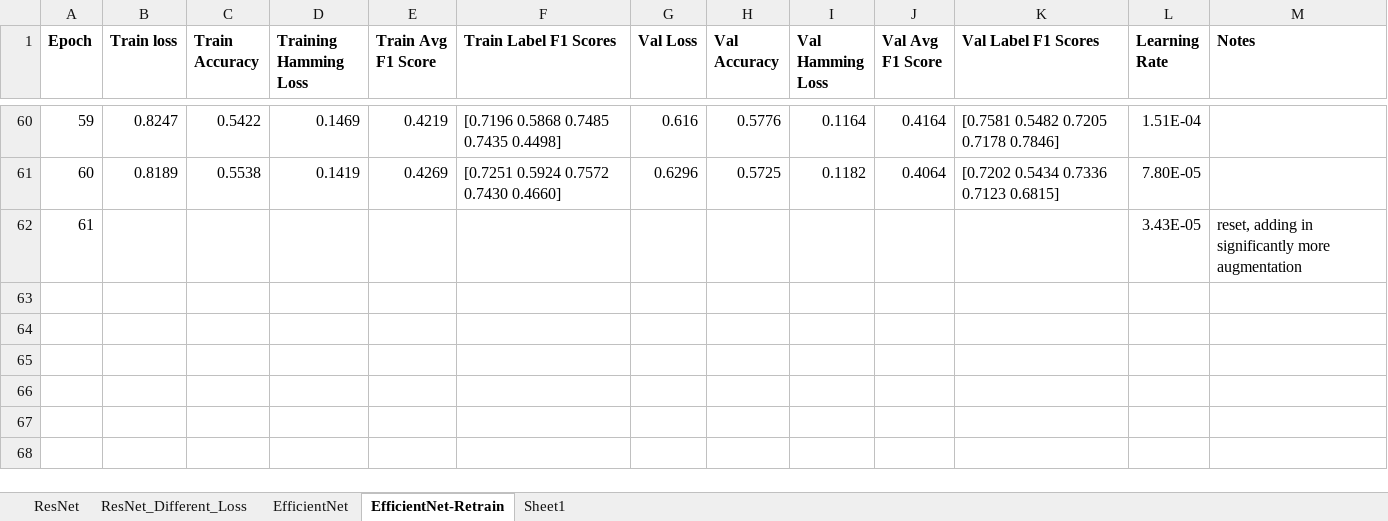
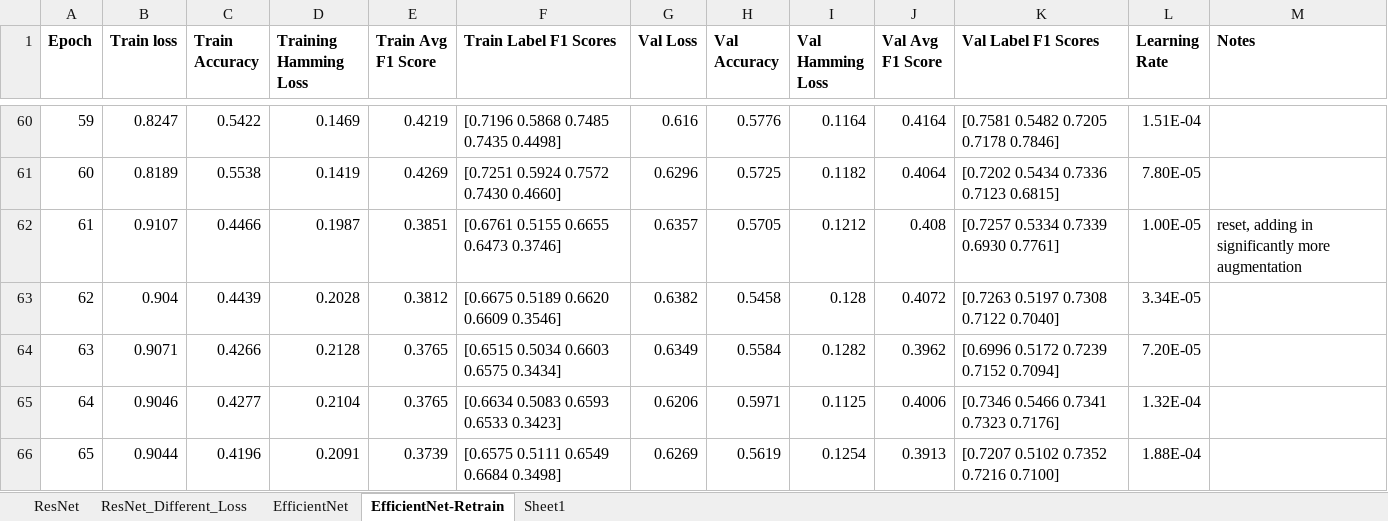
Before and after one commit to griffinfarrow/bhf_classification, an Excel workbook: ecg_classification_model/training_progress.xlsx, sheet EfficientNet-Retrain, drawn as a sheet; only a part is shown, gaps mark what is left out; values as stored, in another font and other column widths than the file's, no borders; table styles not drawn; removed rows and columns are numbered as before the commit, all else as after; the diff names each change by its address in the sheet, - before the commit and + after, or states it on an @@ line.

Commit message:
update training

```diff
--- a/ecg_classification_model/training_progress.xlsx (sheet EfficientNet-Retrain)
+++ b/ecg_classification_model/training_progress.xlsx (sheet EfficientNet-Retrain)
-row 62: 61 |  |  |  |  |  |  |  |  |  |  | 3.43E-05 | reset, adding in significantly more augmentation
+row 62: 61 | 0.9107 | 0.4466 | 0.1987 | 0.3851 | [0.6761 0.5155 0.6655 0.6473 0.3746] | 0.6357 | 0.5705 | 0.1212 | 0.408 | [0.7257 0.5334 0.7339 0.6930 0.7761] | 1.00E-05 | reset, adding in significantly more augmentation
+row 63: 62 | 0.904 | 0.4439 | 0.2028 | 0.3812 | [0.6675 0.5189 0.6620 0.6609 0.3546] | 0.6382 | 0.5458 | 0.128 | 0.4072 | [0.7263 0.5197 0.7308 0.7122 0.7040] | 3.34E-05
+row 64: 63 | 0.9071 | 0.4266 | 0.2128 | 0.3765 | [0.6515 0.5034 0.6603 0.6575 0.3434] | 0.6349 | 0.5584 | 0.1282 | 0.3962 | [0.6996 0.5172 0.7239 0.7152 0.7094] | 7.20E-05
+row 65: 64 | 0.9046 | 0.4277 | 0.2104 | 0.3765 | [0.6634 0.5083 0.6593 0.6533 0.3423] | 0.6206 | 0.5971 | 0.1125 | 0.4006 | [0.7346 0.5466 0.7341 0.7323 0.7176] | 1.32E-04
+row 66: 65 | 0.9044 | 0.4196 | 0.2091 | 0.3739 | [0.6575 0.5111 0.6549 0.6684 0.3498] | 0.6269 | 0.5619 | 0.1254 | 0.3913 | [0.7207 0.5102 0.7352 0.7216 0.7100] | 1.88E-04
```
